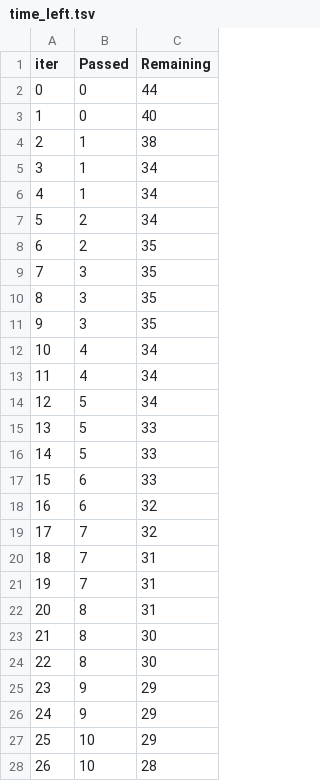
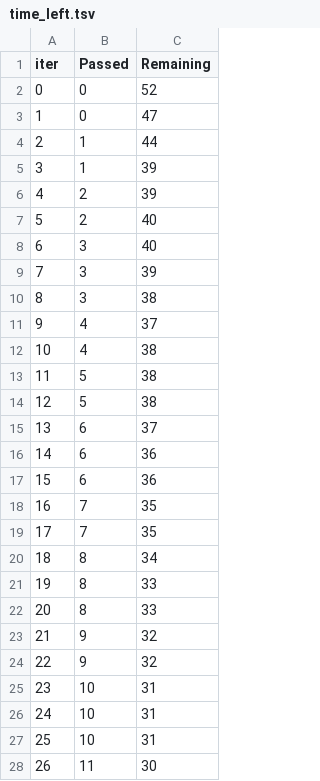
Before and after one commit to theomak/MLproject, a TSV file: catboost_info/time_left.tsv, drawn as a sheet; only a part is shown; the diff covers the shown part only.

```diff
--- a/catboost_info/time_left.tsv
+++ b/catboost_info/time_left.tsv
@@ -1,28 +1,28 @@
 iter	Passed	Remaining
-0	0	44
-1	0	40
-2	1	38
-3	1	34
-4	1	34
-5	2	34
-6	2	35
-7	3	35
-8	3	35
-9	3	35
-10	4	34
-11	4	34
-12	5	34
-13	5	33
-14	5	33
-15	6	33
-16	6	32
-17	7	32
-18	7	31
-19	7	31
-20	8	31
-21	8	30
-22	8	30
-23	9	29
-24	9	29
-25	10	29
-26	10	28
+0	0	52
+1	0	47
+2	1	44
+3	1	39
+4	2	39
+5	2	40
+6	3	40
+7	3	39
+8	3	38
+9	4	37
+10	4	38
+11	5	38
+12	5	38
+13	6	37
+14	6	36
+15	6	36
+16	7	35
+17	7	35
+18	8	34
+19	8	33
+20	8	33
+21	9	32
+22	9	32
+23	10	31
+24	10	31
+25	10	31
+26	11	30
```
Also changed, not shown: 106 edited cells elsewhere in this file, 12 other files.
